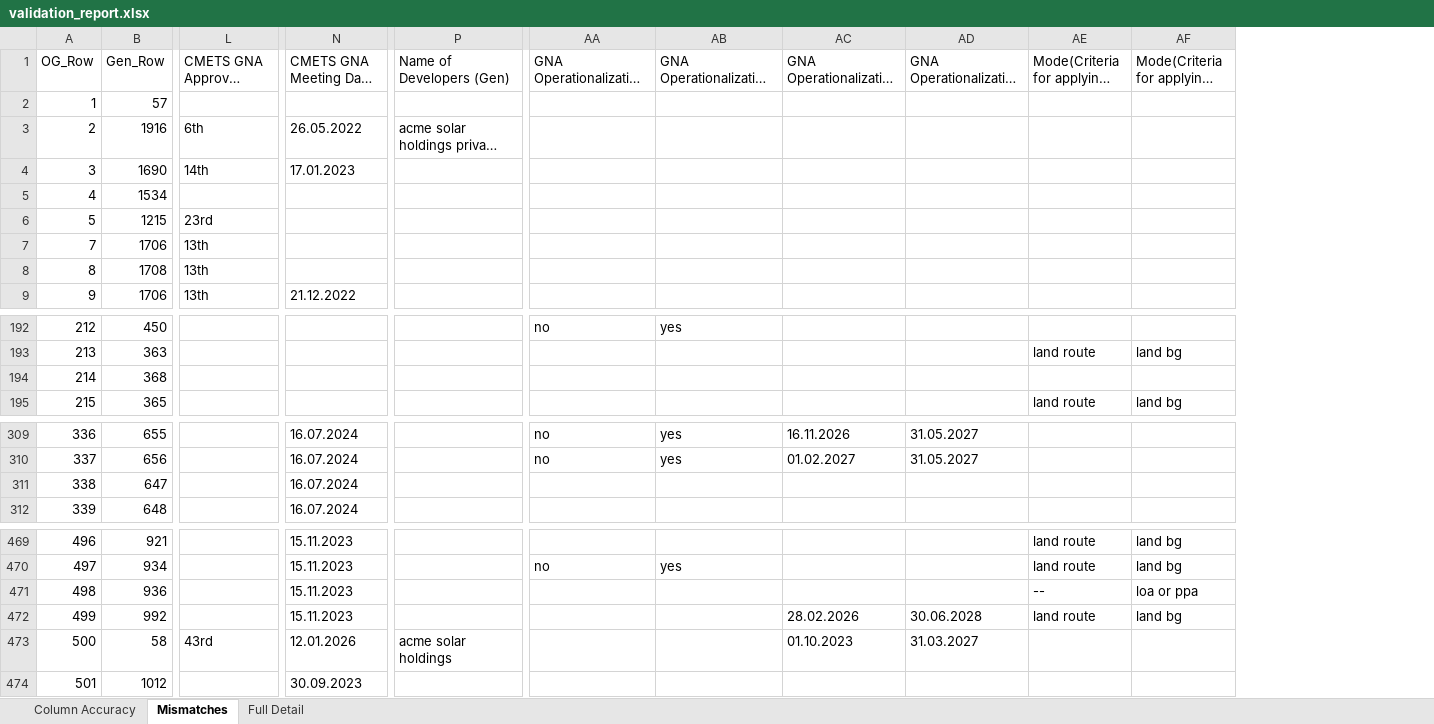
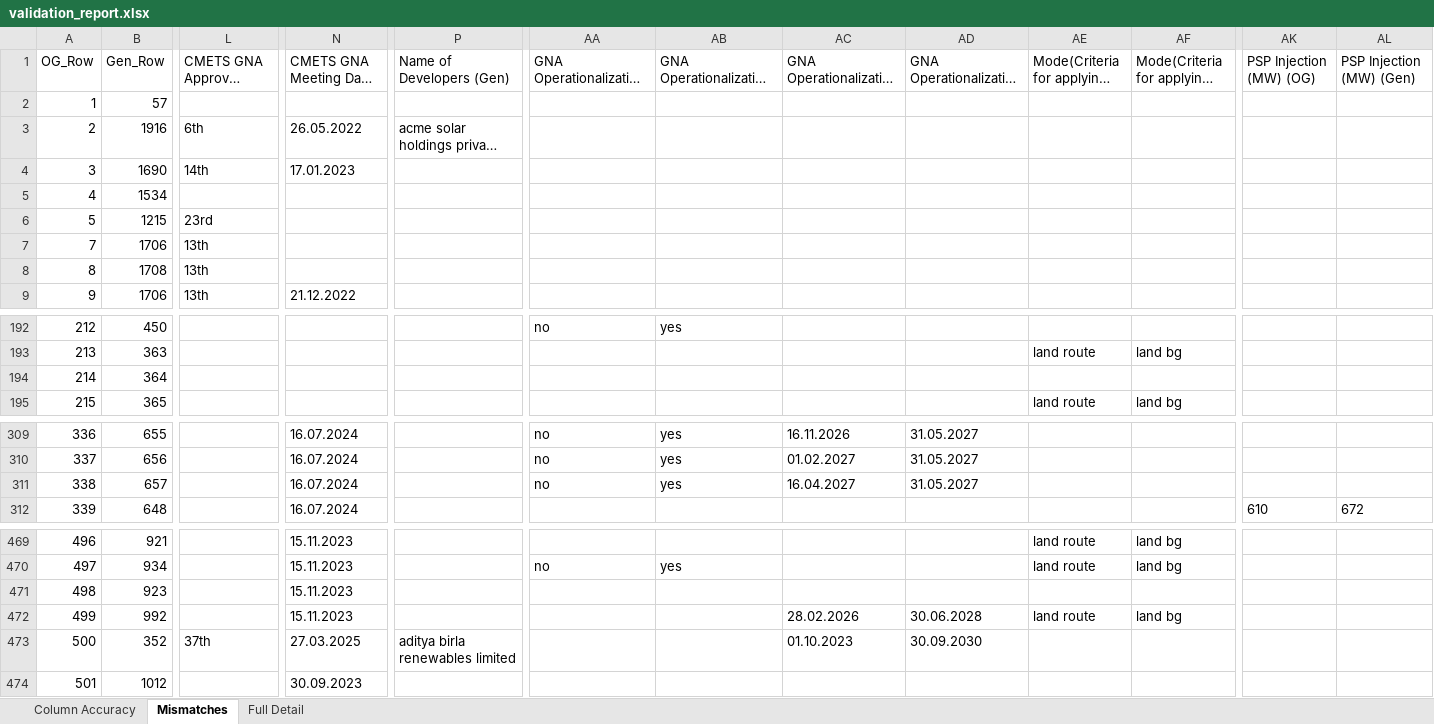
Before and after one commit to rohitcode002/app-connectivity, an Excel workbook: DTBC-validation/validation_report.xlsx, sheet Mismatches, drawn as a sheet; only a part is shown, gaps mark what is left out; long unchanged cells end in …; values as stored, in another font and other column widths than the file's, no borders; the diff covers the shown part only; the diff names each change by its address in the sheet, - before the commit and + after, or states it on an @@ line.

```diff
--- a/DTBC-validation/validation_report.xlsx (sheet Mismatches)
+++ b/DTBC-validation/validation_report.xlsx (sheet Mismatches)
+column AK (PSP Injection (MW) (OG)), row 312: 610
+column AL (PSP Injection (MW) (Gen)), row 312: 672
-B194 (Gen_Row): 368
+B194 (Gen_Row): 364
-B311 (Gen_Row): 647
+B311 (Gen_Row): 657
-AA311: (empty)
+AA311: no
-AB311: (empty)
+AB311: yes
-AC311 (GNA Operationalization Date (OG)): (empty)
+AC311 (GNA Operationalization Date (OG)): 16.04.2027
-AD311: (empty)
+AD311: 31.05.2027
-B471 (Gen_Row): 936
+B471 (Gen_Row): 923
-AE471 (Mode(Criteria for applying) (OG)): --
+AE471 (Mode(Criteria for applying) (OG)): (empty)
-AF471: loa or ppa
+AF471: (empty)
-B473 (Gen_Row): 58
+B473 (Gen_Row): 352
-L473 (CMETS GNA Approved (Gen)): 43rd
+L473 (CMETS GNA Approved (Gen)): 37th
-N473 (CMETS GNA Meeting Date (Gen)): 12.01.2026
+N473 (CMETS GNA Meeting Date (Gen)): 27.03.2025
-P473 (Name of Developers (Gen)): acme solar holdings
+P473 (Name of Developers (Gen)): aditya birla renewables limited
-AD473: 31.03.2027
+AD473: 30.09.2030
```
Also changed, not shown: 2 edited cells elsewhere in this sheet, sheet Full Detail, sheet Column Accuracy, 7 other files.
